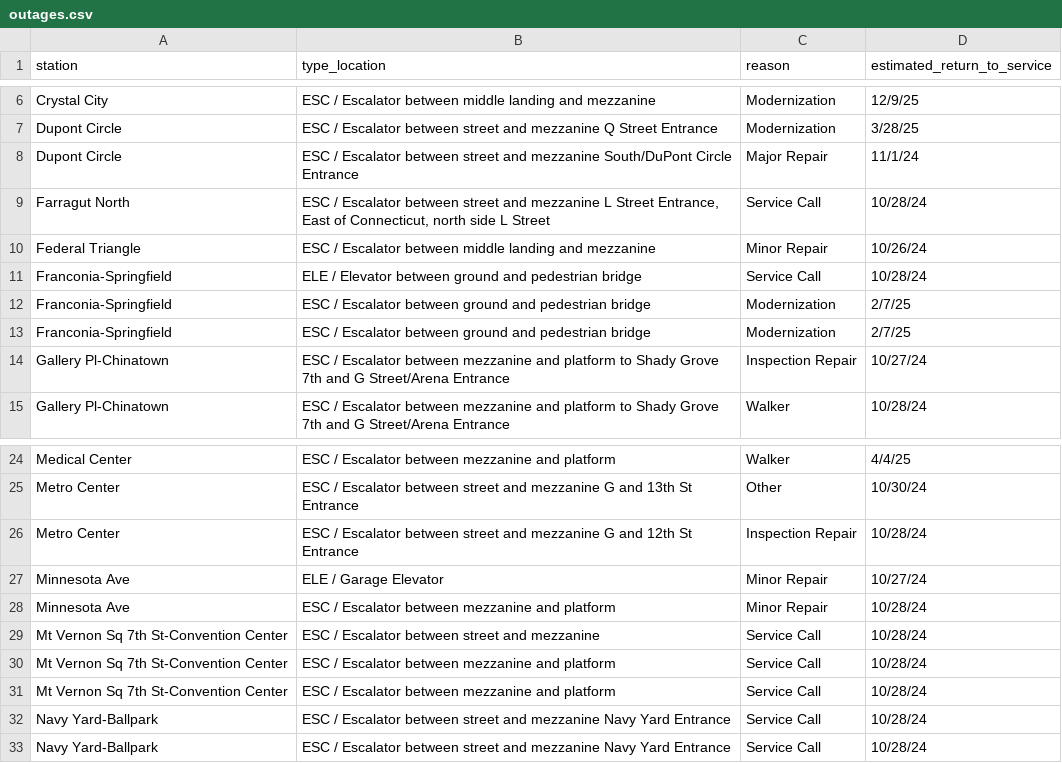
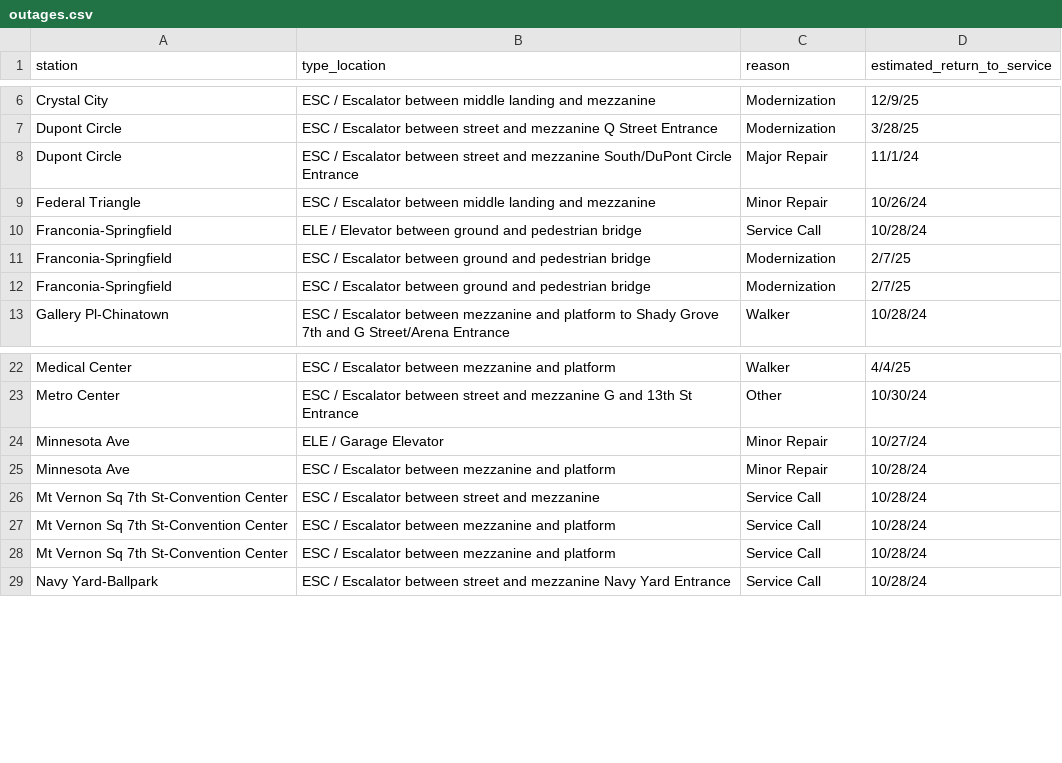
Before and after one commit to erxclau/wmata-elevators-escalators, a CSV file: outages.csv, drawn as a sheet; only a part is shown, gaps mark what is left out.

```diff
--- a/outages.csv
+++ b/outages.csv
@@ -8,3 +8,2 @@ Dupont Circle,ESC / Escalator between street and mezzanine Q Street Entrance,Mod
 Dupont Circle,ESC / Escalator between street and mezzanine South/DuPont Circle Entrance,Major Repair,11/1/24
-Farragut North,"ESC / Escalator between street and mezzanine L Street Entrance, East of Connecticut, north side L Street",Service Call,10/28/24
 Federal Triangle,ESC / Escalator between middle landing and mezzanine,Minor Repair,10/26/24
@@ -13,3 +12,2 @@ Franconia-Springfield,ESC / Escalator between ground and pedestrian bridge,Moder
 Franconia-Springfield,ESC / Escalator between ground and pedestrian bridge,Modernization,2/7/25
-Gallery Pl-Chinatown,ESC / Escalator between mezzanine and platform to Shady Grove 7th and G Street/Arena Entrance,Inspection Repair,10/27/24
 Gallery Pl-Chinatown,ESC / Escalator between mezzanine and platform to Shady Grove 7th and G Street/Arena Entrance,Walker,10/28/24
@@ -25,3 +23,2 @@ Medical Center,ESC / Escalator between mezzanine and platform,Walker,4/4/25
 Metro Center,ESC / Escalator between street and mezzanine G and 13th St Entrance,Other,10/30/24
-Metro Center,ESC / Escalator between street and mezzanine G and 12th St Entrance,Inspection Repair,10/28/24
 Minnesota Ave,ELE / Garage Elevator,Minor Repair,10/27/24
@@ -31,3 +28,2 @@ Mt Vernon Sq 7th St-Convention Center,ESC / Escalator between mezzanine and plat
 Mt Vernon Sq 7th St-Convention Center,ESC / Escalator between mezzanine and platform,Service Call,10/28/24
-Navy Yard-Ballpark,ESC / Escalator between street and mezzanine Navy Yard Entrance,Service Call,10/28/24
 Navy Yard-Ballpark,ESC / Escalator between street and mezzanine Navy Yard Entrance,Service Call,10/28/24
```
